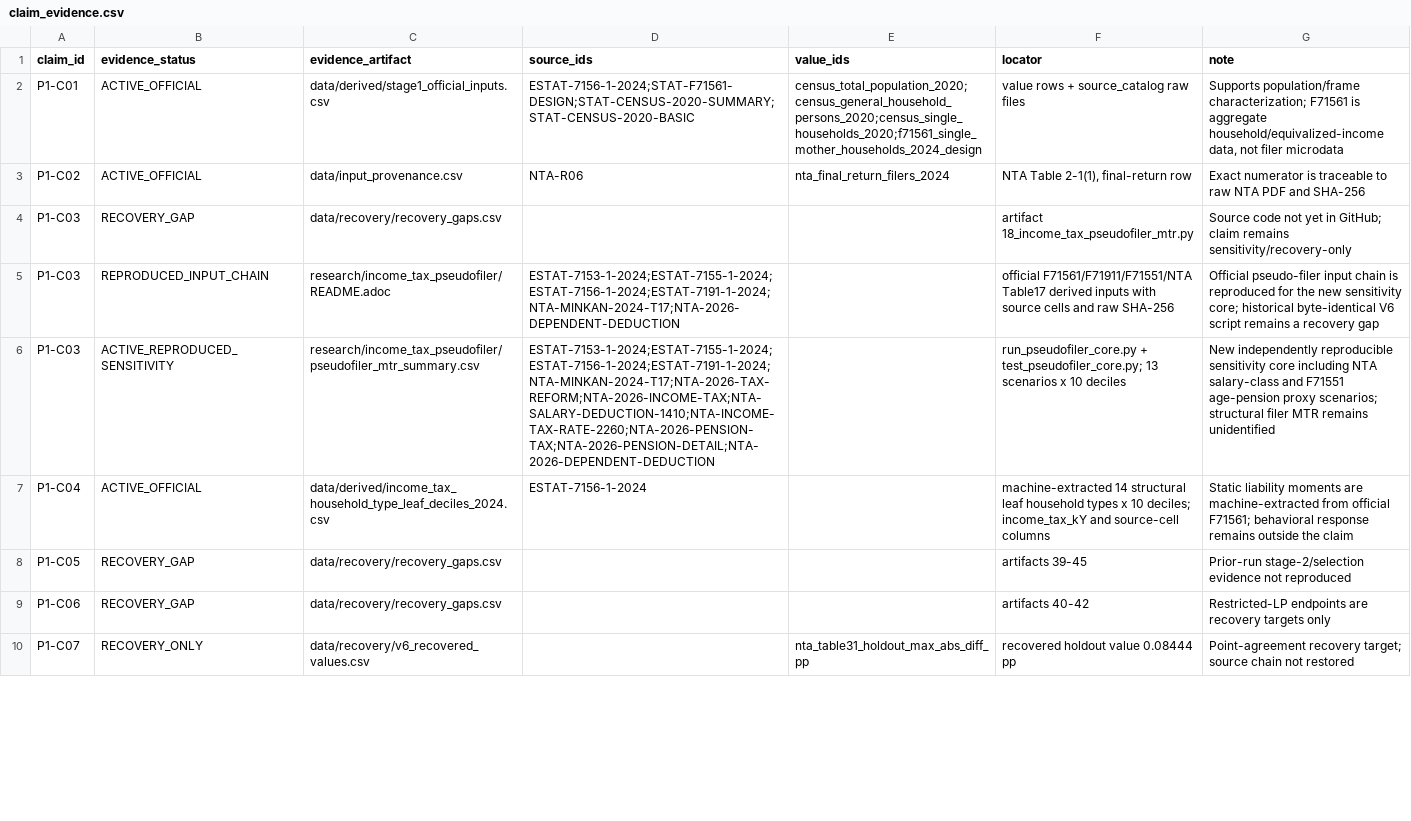
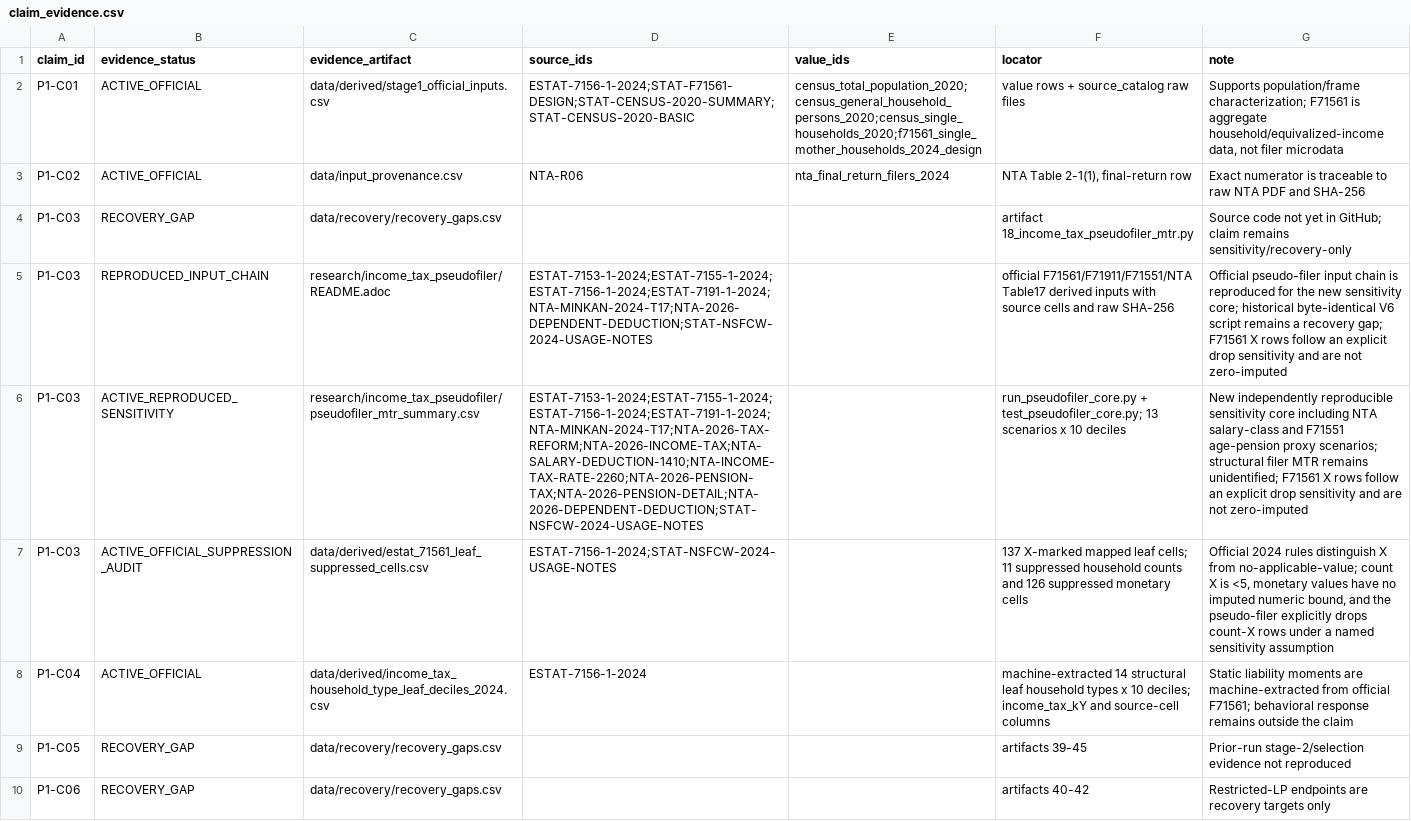
Before and after one commit to xmeta/jp-consumption-tax-reform, a CSV file: data/claim_evidence.csv, drawn as a sheet; only a part is shown; the shorter side is filled out with more unchanged rows; the diff names each change by its address in the sheet, - before the commit and + after, or states it on an @@ line.

```diff
--- a/data/claim_evidence.csv
+++ b/data/claim_evidence.csv
-D5 (source_ids): ESTAT-7153-1-2024;ESTAT-7155-1-2024;ESTAT-7156-1-2024;ESTAT-7191-1-2024;NTA-MINKAN-2024-T17;NTA-2026-DEPENDENT-DEDUCTION
+D5 (source_ids): ESTAT-7153-1-2024;ESTAT-7155-1-2024;ESTAT-7156-1-2024;ESTAT-7191-1-2024;NTA-MINKAN-2024-T17;NTA-2026-DEPENDENT-DEDUCTION;STAT-NSFCW-2024-USAGE-NOTES
-G5 (note): …a recovery gap
+G5 (note): …a recovery gap; F71561 X rows follow an explicit drop sensitivity and are not zero-imputed
-D6 (source_ids): ESTAT-7153-1-2024;ESTAT-7155-1-2024;ESTAT-7156-1-2024;ESTAT-7191-1-2024;NTA-MINKAN-2024-T17;NTA-2026-TAX-REFORM;NTA-2026-INCOME-TAX;NTA-SALARY-DEDUCTION-1410;NTA-INCOME-TAX-RATE-2260;NTA-2026-PENSION-TAX;NTA-2026-PENSION-DETAIL;NTA-2026-DEPENDENT-DEDUCTION
+D6 (source_ids): ESTAT-7153-1-2024;ESTAT-7155-1-2024;ESTAT-7156-1-2024;ESTAT-7191-1-2024;NTA-MINKAN-2024-T17;NTA-2026-TAX-REFORM;NTA-2026-INCOME-TAX;NTA-SALARY-DEDUCTION-1410;NTA-INCOME-TAX-RATE-2260;NTA-2026-PENSION-TAX;NTA-2026-PENSION-DETAIL;NTA-2026-DEPENDENT-DEDUCTION;STAT-NSFCW-2024-USAGE-NOTES
-G6 (note): …MTR remains unidentified
+G6 (note): …MTR remains unidentified; F71561 X rows follow an explicit drop sensitivity and are not zero-imputed
+row 7: P1-C03 | ACTIVE_OFFICIAL_SUPPRESSION_AUDIT | data/derived/estat_71561_leaf_suppressed_cells.csv | ESTAT-7156-1-2024;STAT-NSFCW-2024-USAGE-NOTES |  | 137 X-marked mapped leaf cells; 11 suppressed household counts and 126 suppressed monetary cells | Official 2024 rules distinguish X from no-applicable-value; count X is <5, monetary values have no imputed numeric bound, and the pseudo-filer explicitly drops count-X rows under a named sensitivity assumption
```
Also changed, not shown: data/derived/estat_71561_leaf_aggregation_audit.csv, data/derived_catalog.csv, 21 other files.
